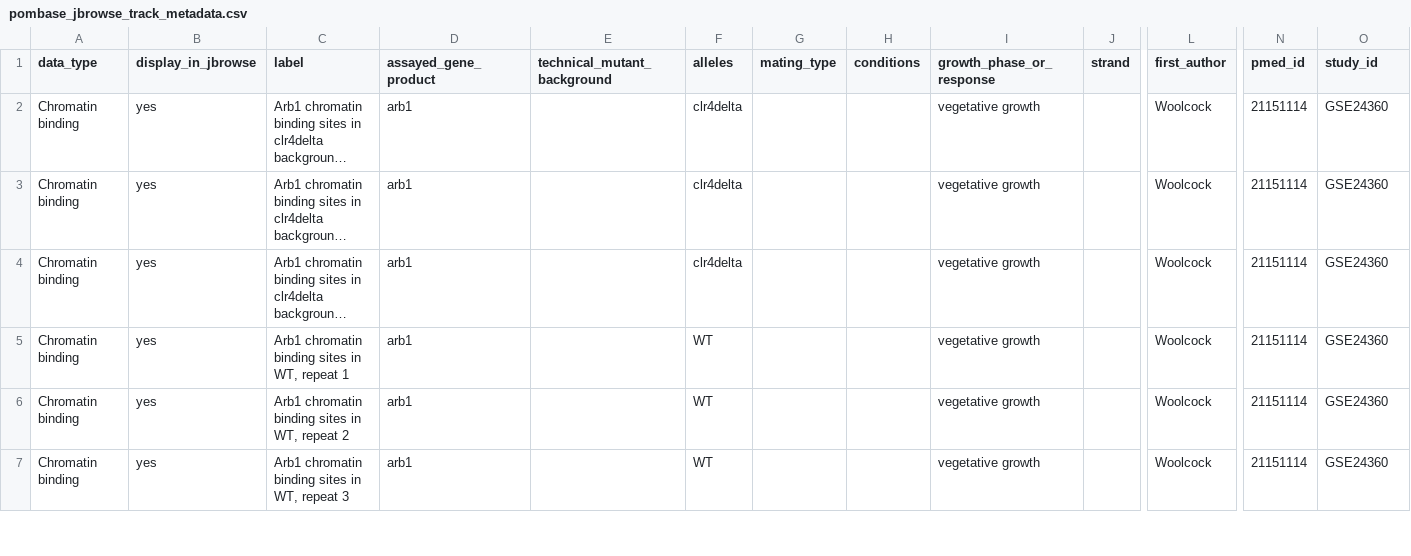
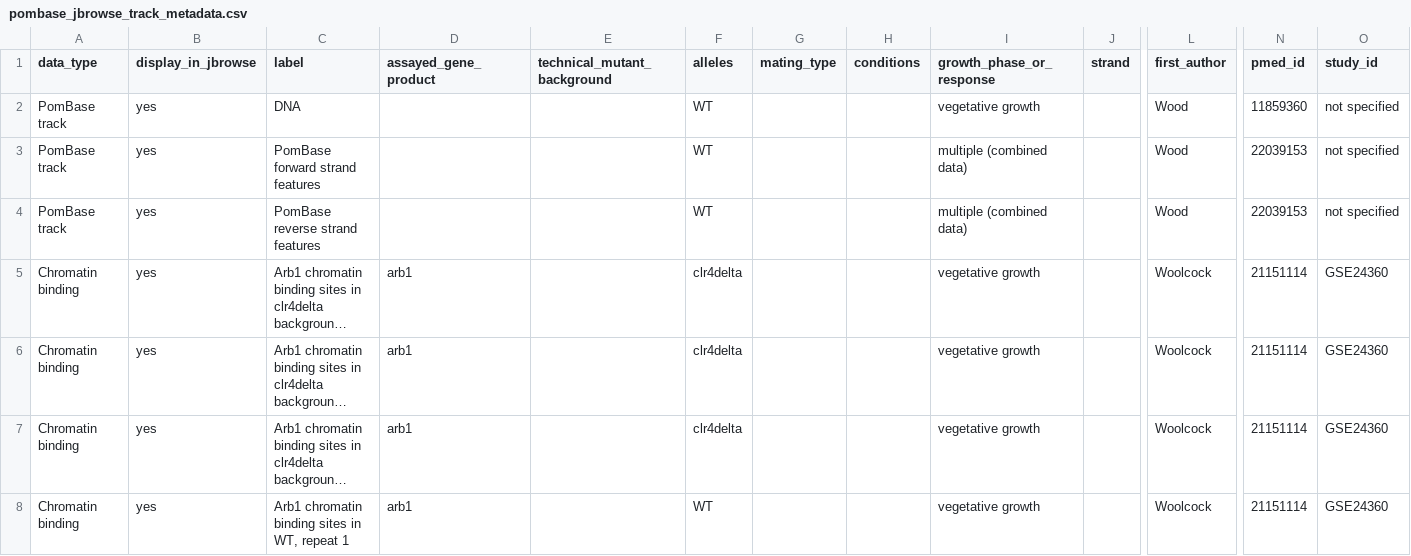
Before and after one commit to pombase/pombase-config, a CSV file: pombase_jbrowse_track_metadata.csv, drawn as a sheet; only a part is shown, gaps mark what is left out; the shorter side is filled out with more unchanged rows; long unchanged cells end in …; rows hold the shown columns only; the diff names each change by its address in the sheet, - before the commit and + after, or states it on an @@ line.

Commit message:
Added metadata for the DNA and feature tracks.
See: https://github.com/pombase/website/issues/727

```diff
--- a/pombase_jbrowse_track_metadata.csv
+++ b/pombase_jbrowse_track_metadata.csv
+row 2: PomBase track | yes | DNA |  |  | WT |  |  | vegetative growth |  | Wood | 11859360 | not specified
+row 3: PomBase track | yes | PomBase forward strand features |  |  | WT |  |  | multiple (combined data) |  | Wood | 22039153 | not specified
+row 4: PomBase track | yes | PomBase reverse strand features |  |  | WT |  |  | multiple (combined data) |  | Wood | 22039153 | not specified
```
